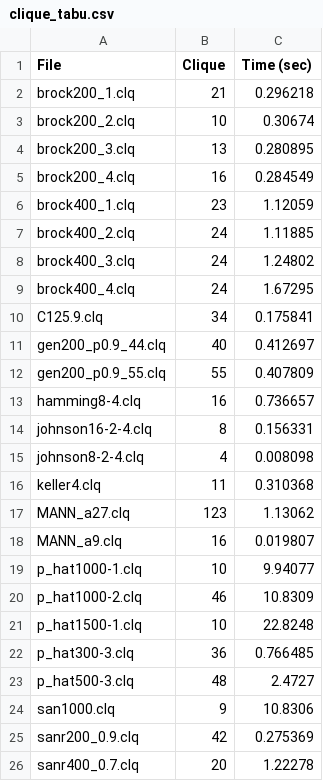
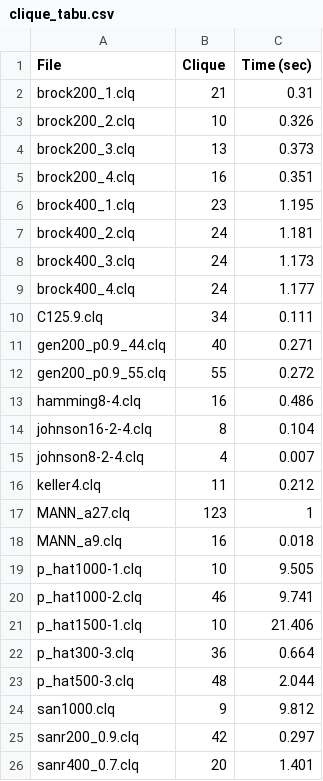
Before and after one commit to st235/HSE.LocalSearchMaxClique, a CSV file: clique_tabu.csv, drawn as a sheet.

```diff
--- a/clique_tabu.csv
+++ b/clique_tabu.csv
@@ -1,26 +1,26 @@
 File; Clique; Time (sec)
-brock200_1.clq; 21; 0.296218
-brock200_2.clq; 10; 0.30674
-brock200_3.clq; 13; 0.280895
-brock200_4.clq; 16; 0.284549
-brock400_1.clq; 23; 1.12059
-brock400_2.clq; 24; 1.11885
-brock400_3.clq; 24; 1.24802
-brock400_4.clq; 24; 1.67295
-C125.9.clq; 34; 0.175841
-gen200_p0.9_44.clq; 40; 0.412697
-gen200_p0.9_55.clq; 55; 0.407809
-hamming8-4.clq; 16; 0.736657
-johnson16-2-4.clq; 8; 0.156331
-johnson8-2-4.clq; 4; 0.008098
-keller4.clq; 11; 0.310368
-MANN_a27.clq; 123; 1.13062
-MANN_a9.clq; 16; 0.019807
-p_hat1000-1.clq; 10; 9.94077
-p_hat1000-2.clq; 46; 10.8309
-p_hat1500-1.clq; 10; 22.8248
-p_hat300-3.clq; 36; 0.766485
-p_hat500-3.clq; 48; 2.4727
-san1000.clq; 9; 10.8306
-sanr200_0.9.clq; 42; 0.275369
-sanr400_0.7.clq; 20; 1.22278
+brock200_1.clq; 21; 0.31
+brock200_2.clq; 10; 0.326
+brock200_3.clq; 13; 0.373
+brock200_4.clq; 16; 0.351
+brock400_1.clq; 23; 1.195
+brock400_2.clq; 24; 1.181
+brock400_3.clq; 24; 1.173
+brock400_4.clq; 24; 1.177
+C125.9.clq; 34; 0.111
+gen200_p0.9_44.clq; 40; 0.271
+gen200_p0.9_55.clq; 55; 0.272
+hamming8-4.clq; 16; 0.486
+johnson16-2-4.clq; 8; 0.104
+johnson8-2-4.clq; 4; 0.007
+keller4.clq; 11; 0.212
+MANN_a27.clq; 123; 1
+MANN_a9.clq; 16; 0.018
+p_hat1000-1.clq; 10; 9.505
+p_hat1000-2.clq; 46; 9.741
+p_hat1500-1.clq; 10; 21.406
+p_hat300-3.clq; 36; 0.664
+p_hat500-3.clq; 48; 2.044
+san1000.clq; 9; 9.812
+sanr200_0.9.clq; 42; 0.297
+sanr400_0.7.clq; 20; 1.401
```
Also changed, not shown: 1 other file.
